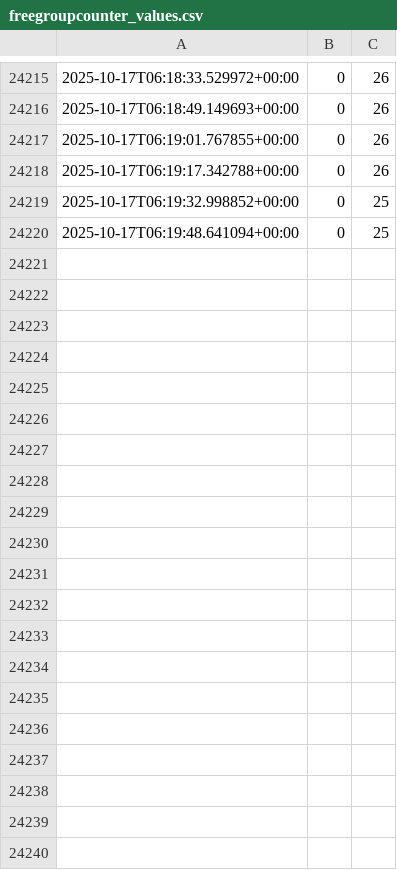
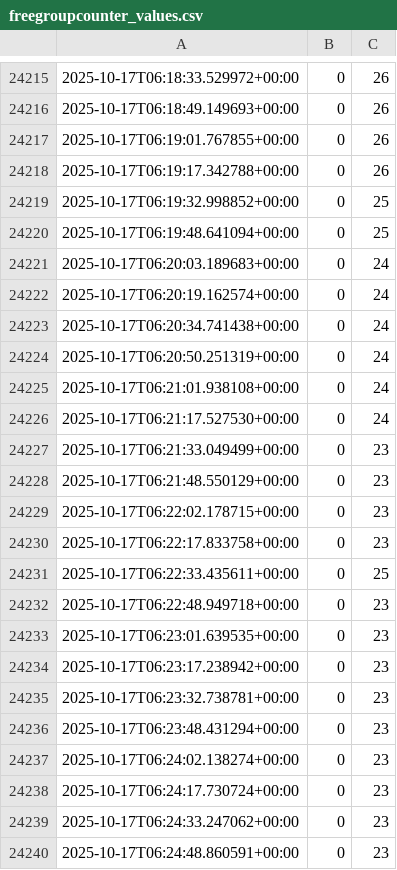
Before and after one commit to Pivtrek/parking-plot, a CSV file: freegroupcounter_values.csv, drawn as a sheet; only a part is shown, gaps mark what is left out; the diff covers the shown part only.

Commit message:
Automated update: pią, 17 paź 2025, 08:30:02 CEST

```diff
--- a/freegroupcounter_values.csv
+++ b/freegroupcounter_values.csv
@@ -24220 +24220,21 @@
 2025-10-17T06:19:48.641094+00:00,0,25
+2025-10-17T06:20:03.189683+00:00,0,24
+2025-10-17T06:20:19.162574+00:00,0,24
+2025-10-17T06:20:34.741438+00:00,0,24
+2025-10-17T06:20:50.251319+00:00,0,24
+2025-10-17T06:21:01.938108+00:00,0,24
+2025-10-17T06:21:17.527530+00:00,0,24
+2025-10-17T06:21:33.049499+00:00,0,23
+2025-10-17T06:21:48.550129+00:00,0,23
+2025-10-17T06:22:02.178715+00:00,0,23
+2025-10-17T06:22:17.833758+00:00,0,23
+2025-10-17T06:22:33.435611+00:00,0,25
+2025-10-17T06:22:48.949718+00:00,0,23
+2025-10-17T06:23:01.639535+00:00,0,23
+2025-10-17T06:23:17.238942+00:00,0,23
+2025-10-17T06:23:32.738781+00:00,0,23
+2025-10-17T06:23:48.431294+00:00,0,23
+2025-10-17T06:24:02.138274+00:00,0,23
+2025-10-17T06:24:17.730724+00:00,0,23
+2025-10-17T06:24:33.247062+00:00,0,23
+2025-10-17T06:24:48.860591+00:00,0,23
```
Also changed, not shown: 20 added rows elsewhere in this file.
